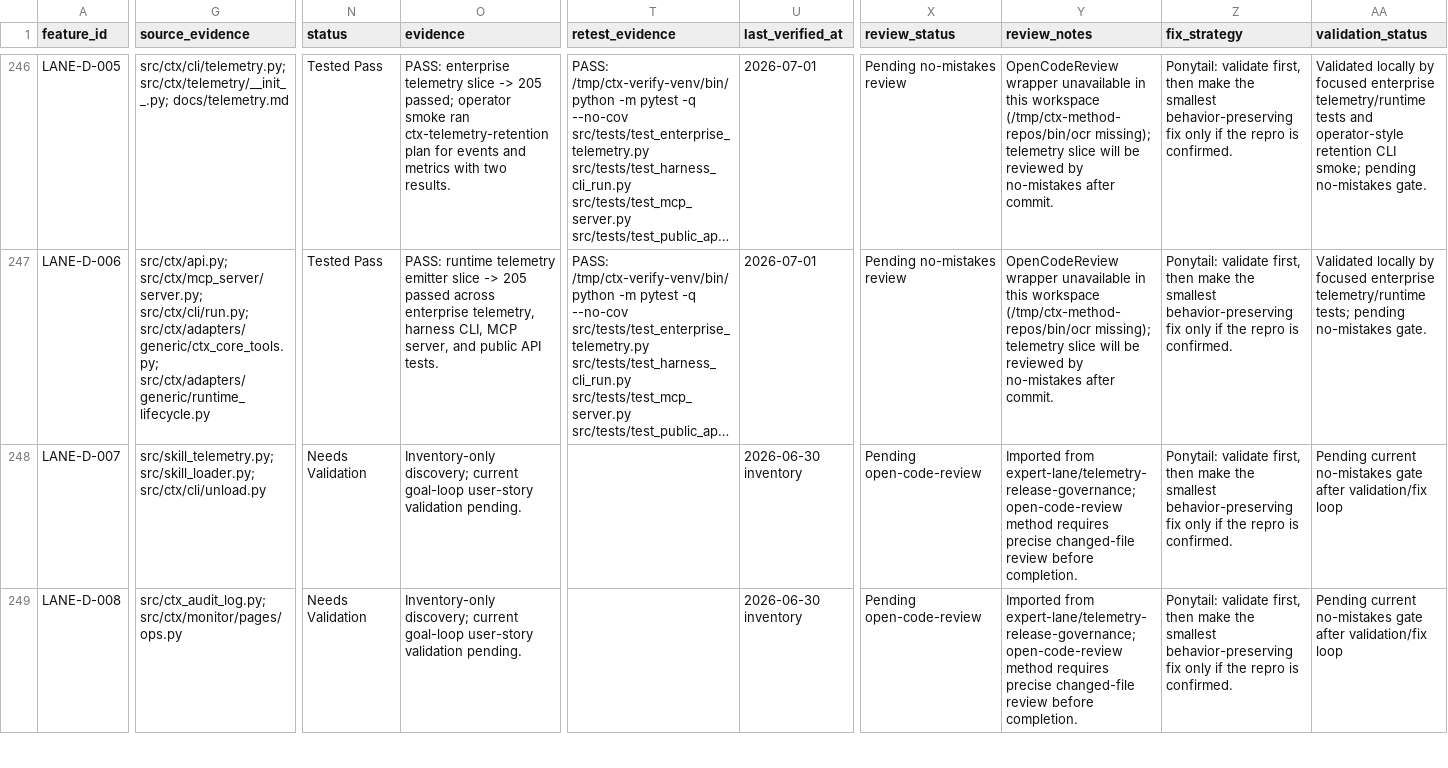
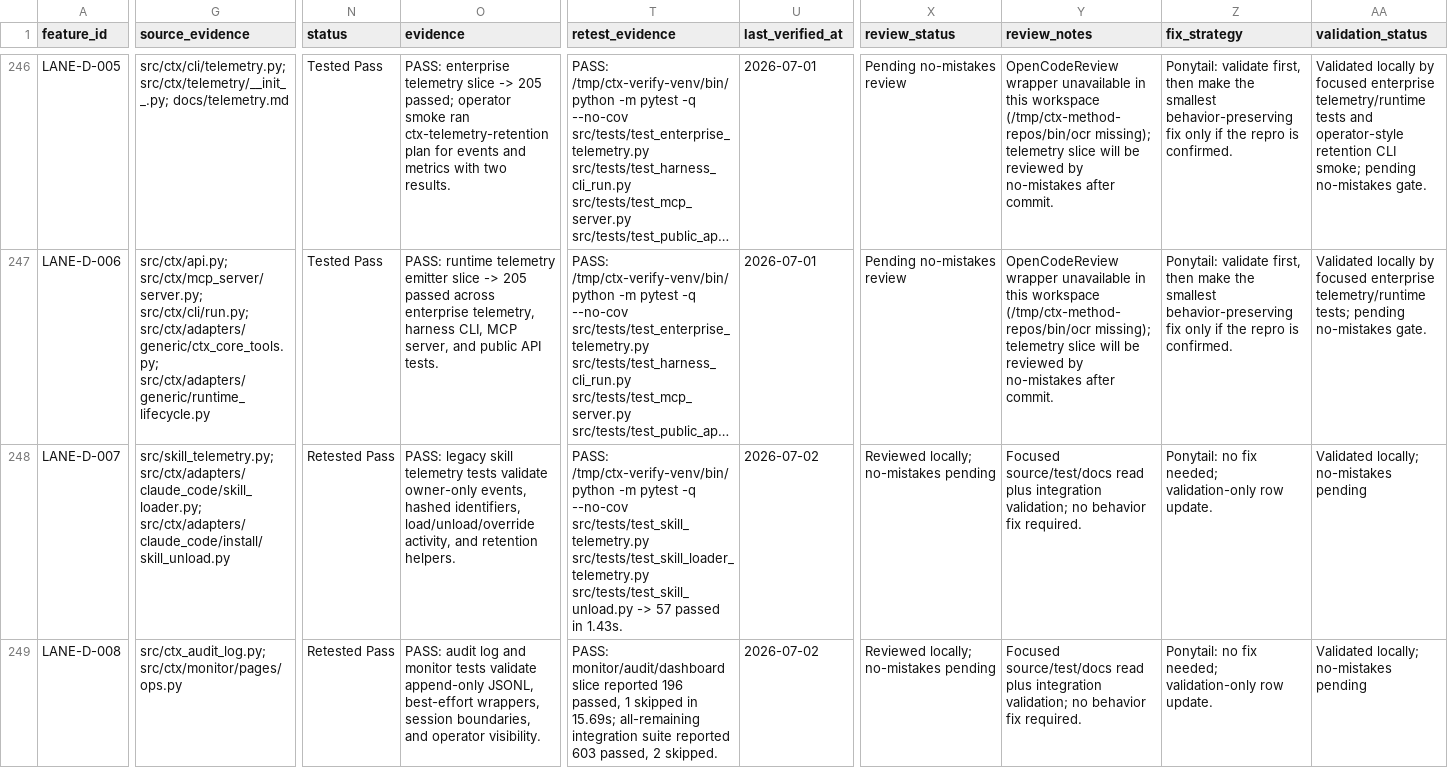
Before and after one commit to primogen/ctx, a CSV file: qa/feature_status.csv, drawn as a sheet; only a part is shown, gaps mark what is left out; long unchanged cells end in …; the diff covers the shown part only; the diff names each change by its address in the sheet, - before the commit and + after, or states it on an @@ line.

Commit message:
docs: validate remaining feature tracker rows (#214)
* qa: validate remaining feature tracker rows

* no-mistakes(review): Fix LANE-D-007 source evidence paths

---------

Co-authored-by: Steve Solun <steves@Mac.lan>

```diff
--- a/qa/feature_status.csv
+++ b/qa/feature_status.csv
-G248 (source_evidence): src/skill_telemetry.py; src/skill_loader.py; src/ctx/cli/unload.py
+G248 (source_evidence): src/skill_telemetry.py; src/ctx/adapters/claude_code/skill_loader.py; src/ctx/adapters/claude_code/install/skill_unload.py
-N248:N249 (status): Needs Validation
+N248:N249 (status): Retested Pass
-O248 (evidence): Inventory-only discovery; current goal-loop user-story validation pending.
+O248 (evidence): PASS: legacy skill telemetry tests validate owner-only events, hashed identifiers, load/unload/override activity, and retention helpers.
-T248 (retest_evidence): (empty)
+T248 (retest_evidence): PASS: /tmp/ctx-verify-venv/bin/python -m pytest -q --no-cov src/tests/test_skill_telemetry.py src/tests/test_skill_loader_telemetry.py src/tests/test_skill_unload.py -> 57 passed in 1.43s.
-U248:U249 (last_verified_at): 2026-06-30 inventory
+U248:U249 (last_verified_at): 2026-07-02
-X248:X249 (review_status): Pending open-code-review
+X248:X249 (review_status): Reviewed locally; no-mistakes pending
-Y248:Y249 (review_notes): Imported from expert-lane/telemetry-release-governance; open-code-review method requires precise changed-file review before completion.
+Y248:Y249 (review_notes): Focused source/test/docs read plus integration validation; no behavior fix required.
-Z248:Z249 (fix_strategy): Ponytail: validate first, then make the smallest behavior-preserving fix only if the repro is confirmed.
+Z248:Z249 (fix_strategy): Ponytail: no fix needed; validation-only row update.
-AA248:AA249 (validation_status): Pending current no-mistakes gate after validation/fix loop
+AA248:AA249 (validation_status): Validated locally; no-mistakes pending
-O249 (evidence): Inventory-only discovery; current goal-loop user-story validation pending.
+O249 (evidence): PASS: audit log and monitor tests validate append-only JSONL, best-effort wrappers, session boundaries, and operator visibility.
-T249 (retest_evidence): (empty)
+T249 (retest_evidence): PASS: monitor/audit/dashboard slice reported 196 passed, 1 skipped in 15.69s; all-remaining integration suite reported 603 passed, 2 skipped.
```
Also changed, not shown: 168 edited cells elsewhere in this file.
